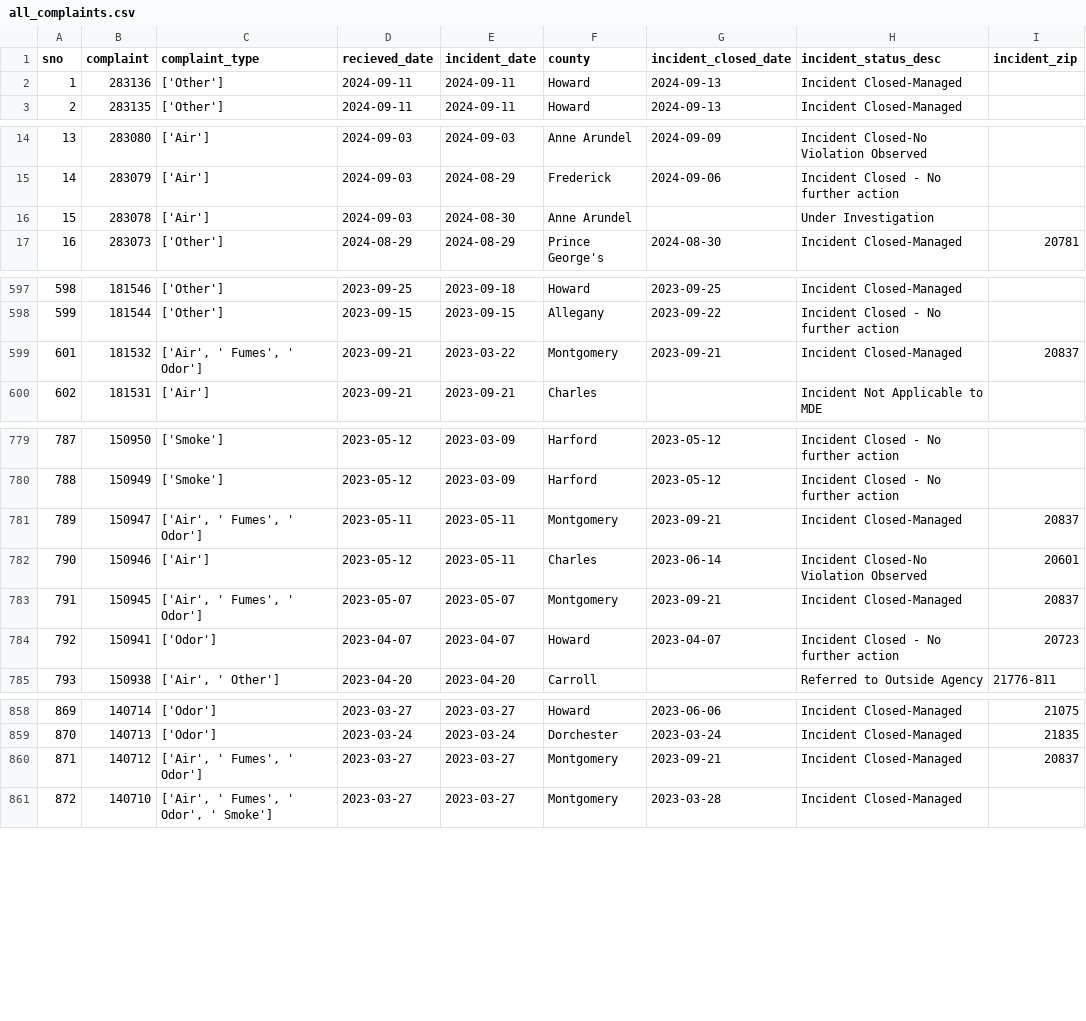
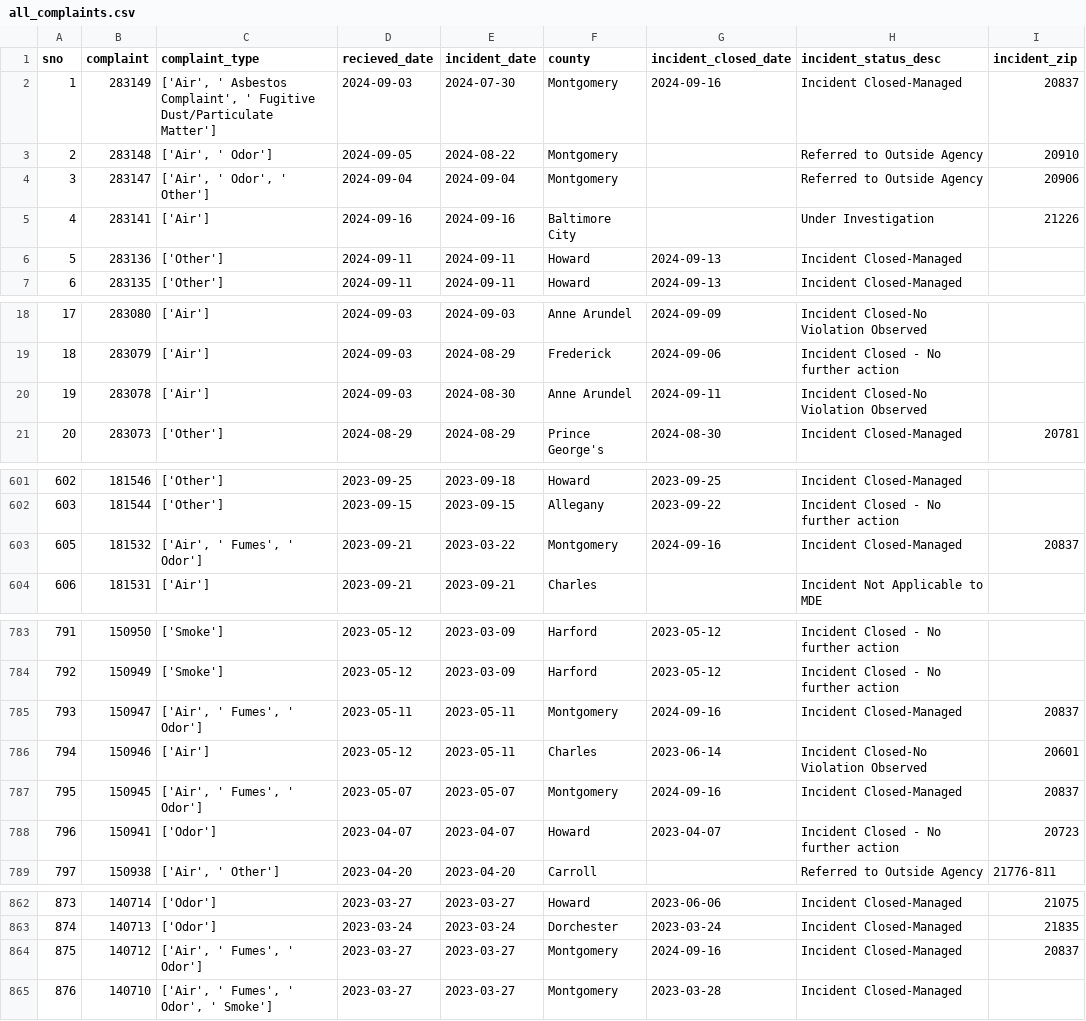
Before and after one commit to johnfcampbell/nicar24pipeline, a CSV file: exported_data/all_complaints.csv, drawn as a sheet; only a part is shown, gaps mark what is left out; addresses are those after the commit; the diff covers the shown part only; the diff names each change by its address in the sheet, - before the commit and + after, or states it on an @@ line.

```diff
--- a/exported_data/all_complaints.csv
+++ b/exported_data/all_complaints.csv
+row 2: 1 | 283149 | ['Air', ' Asbestos Complaint', ' Fugitive Dust/Particulate Matter'] | 2024-09-03 | 2024-07-30 | Montgomery | 2024-09-16 | Incident Closed-Managed | 20837
+row 3: 2 | 283148 | ['Air', ' Odor'] | 2024-09-05 | 2024-08-22 | Montgomery |  | Referred to Outside Agency | 20910
+row 4: 3 | 283147 | ['Air', ' Odor', ' Other'] | 2024-09-04 | 2024-09-04 | Montgomery |  | Referred to Outside Agency | 20906
+row 5: 4 | 283141 | ['Air'] | 2024-09-16 | 2024-09-16 | Baltimore City |  | Under Investigation | 21226
@@ column A (sno) renumbered from row 6 down @@
-G20 (incident_closed_date): (empty)
+G20 (incident_closed_date): 2024-09-11
-H20 (incident_status_desc): Under Investigation
+H20 (incident_status_desc): Incident Closed-No Violation Observed
-G603 (incident_closed_date): 2023-09-21
+G603 (incident_closed_date): 2024-09-16
-G785 (incident_closed_date): 2023-09-21
+G785 (incident_closed_date): 2024-09-16
-G787 (incident_closed_date): 2023-09-21
+G787 (incident_closed_date): 2024-09-16
-G864 (incident_closed_date): 2023-09-21
+G864 (incident_closed_date): 2024-09-16
```
Also changed, not shown: 9 edited cells elsewhere in this file, exported_data/complaint_type_frequency.csv.
